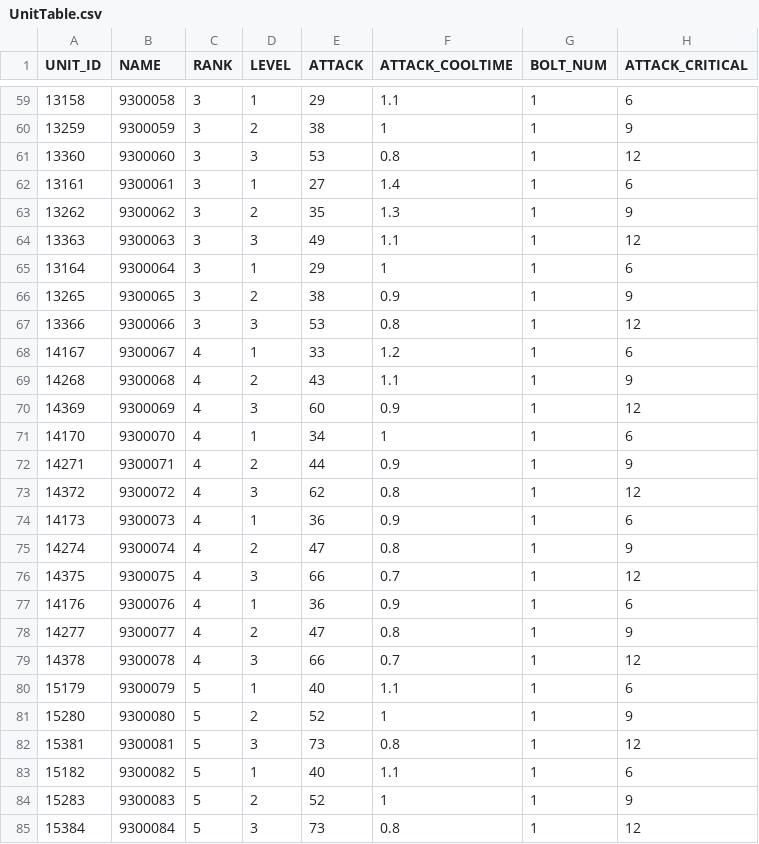
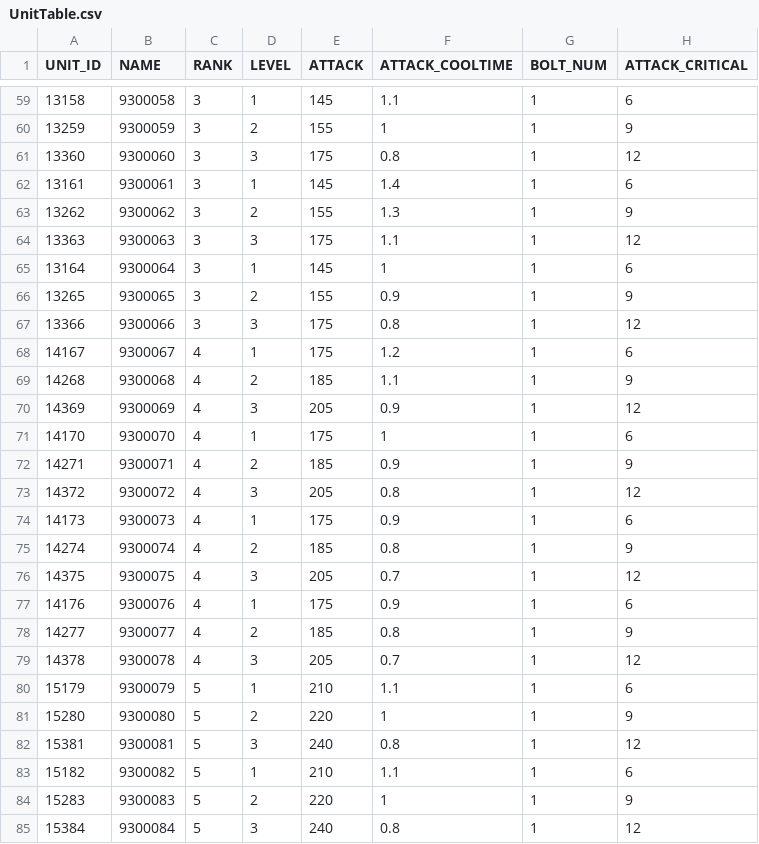
Before and after one commit to hi7524/HireAndHold, a CSV file: Assets/DataTables/UnitTable.csv, drawn as a sheet; only a part is shown, gaps mark what is left out; the diff covers the shown part only; the diff names each change by its address in the sheet, - before the commit and + after, or states it on an @@ line.

```diff
--- a/Assets/DataTables/UnitTable.csv
+++ b/Assets/DataTables/UnitTable.csv
-E59 (ATTACK): 29
+E59 (ATTACK): 145
-E60 (ATTACK): 38
+E60 (ATTACK): 155
-E61 (ATTACK): 53
+E61 (ATTACK): 175
-E62 (ATTACK): 27
+E62 (ATTACK): 145
-E63 (ATTACK): 35
+E63 (ATTACK): 155
-E64 (ATTACK): 49
+E64 (ATTACK): 175
-E65 (ATTACK): 29
+E65 (ATTACK): 145
-E66 (ATTACK): 38
+E66 (ATTACK): 155
-E67 (ATTACK): 53
+E67 (ATTACK): 175
-E68 (ATTACK): 33
+E68 (ATTACK): 175
-E69 (ATTACK): 43
+E69 (ATTACK): 185
-E70 (ATTACK): 60
+E70 (ATTACK): 205
-E71 (ATTACK): 34
+E71 (ATTACK): 175
-E72 (ATTACK): 44
+E72 (ATTACK): 185
-E73 (ATTACK): 62
+E73 (ATTACK): 205
-E74 (ATTACK): 36
+E74 (ATTACK): 175
-E75 (ATTACK): 47
+E75 (ATTACK): 185
-E76 (ATTACK): 66
+E76 (ATTACK): 205
-E77 (ATTACK): 36
+E77 (ATTACK): 175
-E78 (ATTACK): 47
+E78 (ATTACK): 185
-E79 (ATTACK): 66
+E79 (ATTACK): 205
-E80 (ATTACK): 40
+E80 (ATTACK): 210
-E81 (ATTACK): 52
+E81 (ATTACK): 220
-E82 (ATTACK): 73
+E82 (ATTACK): 240
-E83 (ATTACK): 40
+E83 (ATTACK): 210
-E84 (ATTACK): 52
+E84 (ATTACK): 220
-E85 (ATTACK): 73
+E85 (ATTACK): 240
```
Also changed, not shown: 30 edited cells elsewhere in this file, Assets/DataTables/MonsterTable.csv, 2 other files.
